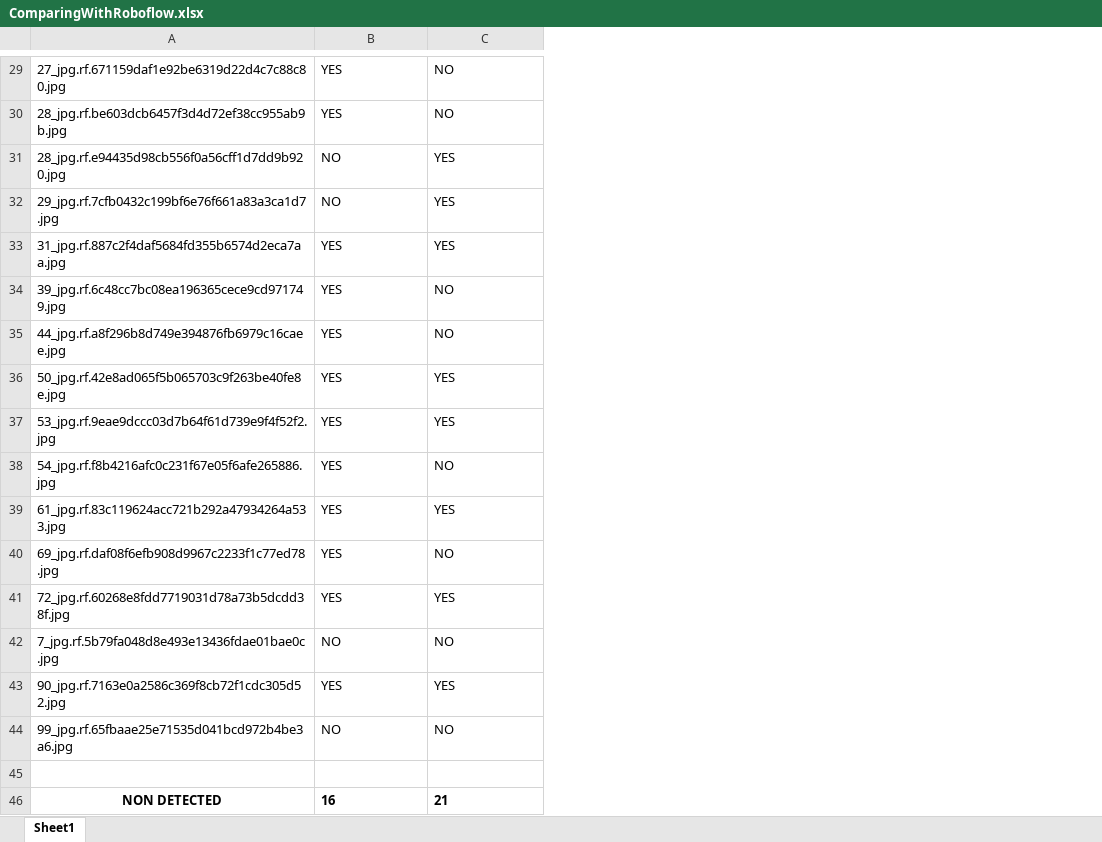
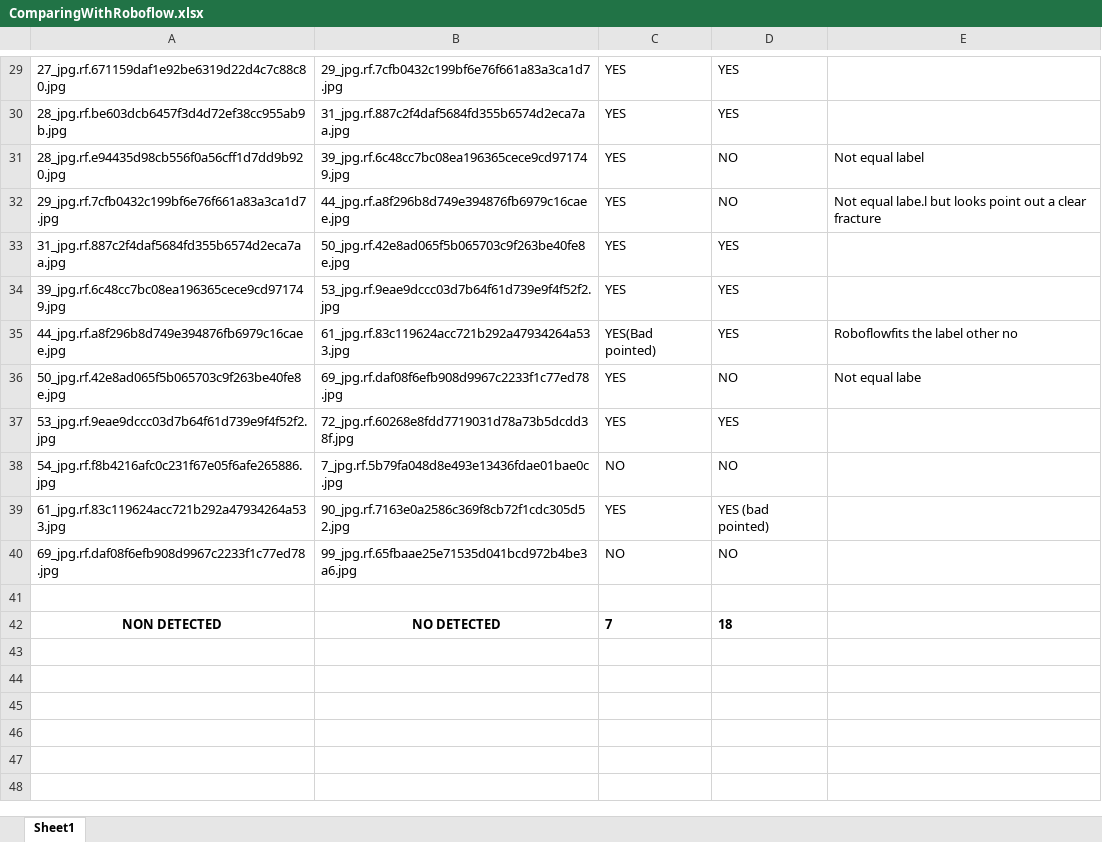
Before and after one commit to ablanco1950/bone-fracture-7fylg_Yolov10, an Excel workbook: ComparingWithRoboflow.xlsx, sheet Sheet1, drawn as a sheet; only a part is shown, gaps mark what is left out; values as stored, in another font and other column widths than the file's, no borders; removed rows and columns are numbered as before the commit, all else as after; the diff covers the shown part only; the diff names each change by its address in the sheet, - before the commit and + after, or states it on an @@ line.

```diff
--- a/ComparingWithRoboflow.xlsx (sheet Sheet1)
+++ b/ComparingWithRoboflow.xlsx (sheet Sheet1)
+column B, rows 29-42: 29_jpg.rf.7cfb0432c199bf6e76f661a83a3ca1d7.jpg | 31_jpg.rf.887c2f4daf5684fd355b6574d2eca7aa.jpg | 39_jpg.rf.6c48cc7bc08ea196365cece9cd971749.jpg | 44_jpg.rf.a8f296b8d749e394876fb6979c16caee.jpg | 50_jpg.rf.42e8ad065f5b065703c9f263be40fe8e.jpg | 53_jpg.rf.9eae9dccc03d7b64f61d739e9f4f52f2.jpg | 61_jpg.rf.83c119624acc721b292a47934264a533.jpg | 69_jpg.rf.daf08f6efb908d9967c2233f1c77ed78.jpg | 72_jpg.rf.60268e8fdd7719031d78a73b5dcdd38f.jpg | 7_jpg.rf.5b79fa048d8e493e13436fdae01bae0c.jpg | 90_jpg.rf.7163e0a2586c369f8cb72f1cdc305d52.jpg | 99_jpg.rf.65fbaae25e71535d041bcd972b4be3a6.jpg |  | NO DETECTED
+column E, rows 31-36: Not equal label | Not equal labe.l but looks point out a clear fracture |  |  | Roboflowfits the label other no | Not equal labe
-D29:D30: NO
+D29:D30: YES
-C31:C32: NO
+C31:C32: YES
-D31:D32: YES
+D31:D32: NO
-D34:D35: NO
+D34:D35: YES
-C35: YES
+C35: YES(Bad pointed)
-D36: YES
+D36: NO
-C38: YES
+C38: NO
-D39: YES
+D39: YES (bad pointed)
-C40: YES
+C40: NO
-row 41: 72_jpg.rf.60268e8fdd7719031d78a73b5dcdd38f.jpg | YES | YES
-row 42: 7_jpg.rf.5b79fa048d8e493e13436fdae01bae0c.jpg | NO | NO
-row 43: 90_jpg.rf.7163e0a2586c369f8cb72f1cdc305d52.jpg | YES | YES
-row 44: 99_jpg.rf.65fbaae25e71535d041bcd972b4be3a6.jpg | NO | NO
-C42: 16
+C42: 7
-D42: 21
+D42: 18
```
Also changed, not shown: 19 edited cells and cell formats elsewhere in this sheet.
